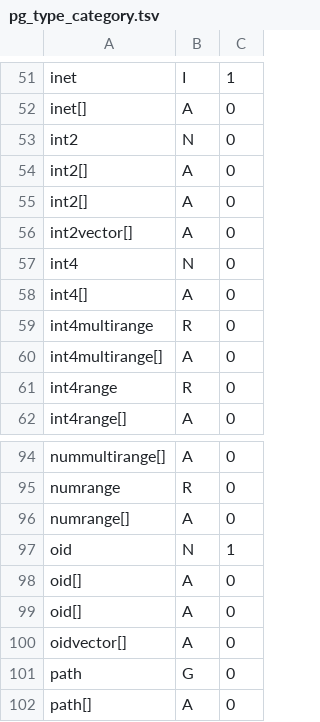
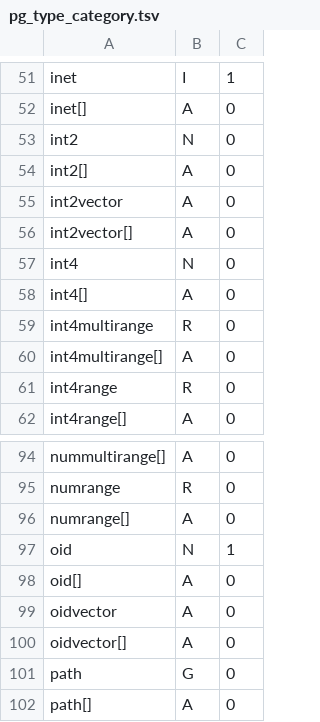
Before and after one commit to jdrumgoole/SecantusDB, a TSV file: crates/secantus-pgplan/src/pg_type_category.tsv, drawn as a sheet; only a part is shown, gaps mark what is left out.

```diff
--- a/crates/secantus-pgplan/src/pg_type_category.tsv
+++ b/crates/secantus-pgplan/src/pg_type_category.tsv
@@ -54,3 +54,3 @@ int2	N	0
 int2[]	A	0
-int2[]	A	0
+int2vector	A	0
 int2vector[]	A	0
@@ -98,3 +98,3 @@ oid	N	1
 oid[]	A	0
-oid[]	A	0
+oidvector	A	0
 oidvector[]	A	0
```
Also changed, not shown: 6 other files.
